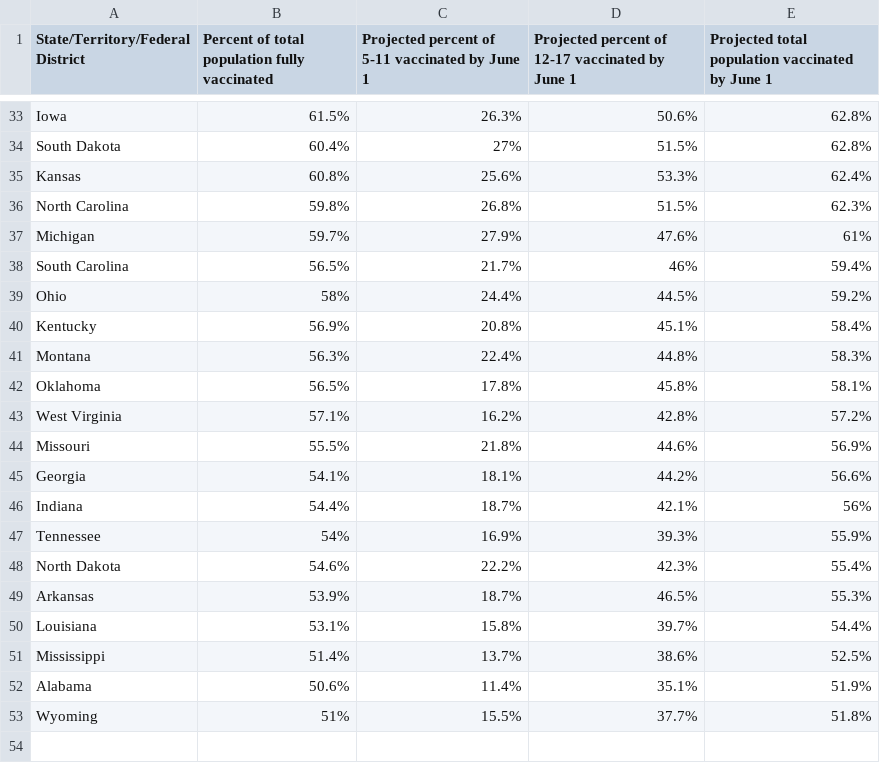
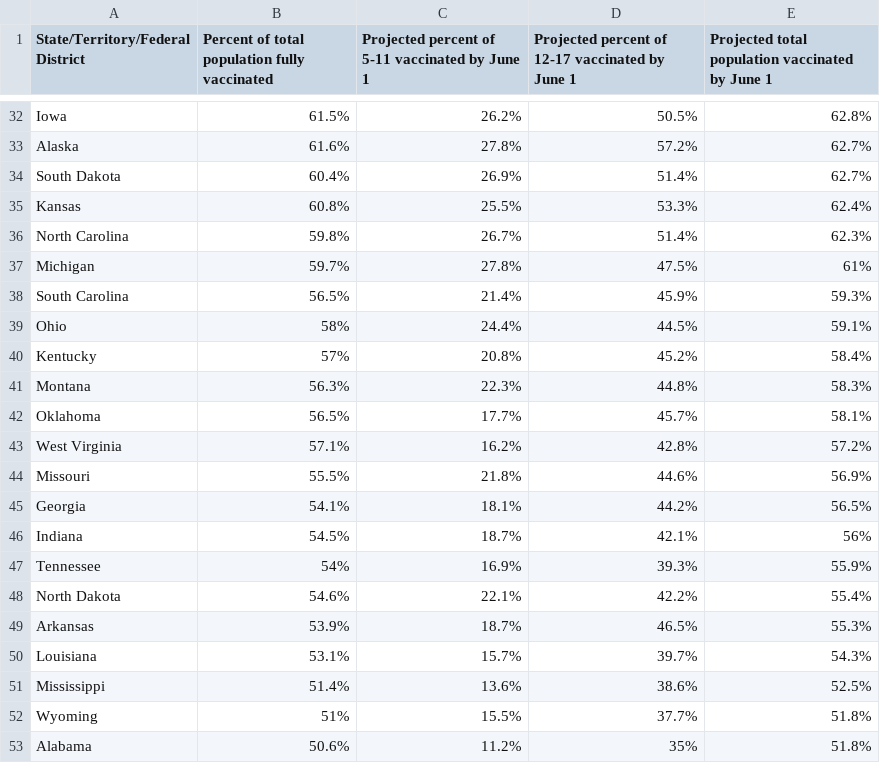
Before and after one commit to Dotdash-Data-Journalism/2022_VWH_kids_vax_projection_june_1, a CSV file: visualizations/kids_vax_projection_20220601.csv, drawn as a sheet; only a part is shown, gaps mark what is left out; removed rows and columns are numbered as before the commit, all else as after; the diff covers the shown part only; the diff names each change by its address in the sheet, - before the commit and + after, or states it on an @@ line.

```diff
--- a/visualizations/kids_vax_projection_20220601.csv
+++ b/visualizations/kids_vax_projection_20220601.csv
-C32: 26.3%
+C32: 26.2%
-D32: 50.6%
+D32: 50.5%
+row 33: Alaska | 61.6% | 27.8% | 57.2% | 62.7%
-C34: 27%
+C34: 26.9%
-D34: 51.5%
+D34: 51.4%
-E34: 62.8%
+E34: 62.7%
-C35: 25.6%
+C35: 25.5%
-C36: 26.8%
+C36: 26.7%
-D36: 51.5%
+D36: 51.4%
-C37: 27.9%
+C37: 27.8%
-D37: 47.6%
+D37: 47.5%
-C38: 21.7%
+C38: 21.4%
-D38: 46%
+D38: 45.9%
-E38: 59.4%
+E38: 59.3%
-E39: 59.2%
+E39: 59.1%
-B40: 56.9%
+B40: 57%
-D40: 45.1%
+D40: 45.2%
-C41: 22.4%
+C41: 22.3%
-C42: 17.8%
+C42: 17.7%
-D42: 45.8%
+D42: 45.7%
-E45: 56.6%
+E45: 56.5%
-B46: 54.4%
+B46: 54.5%
-C48: 22.2%
+C48: 22.1%
-D48: 42.3%
+D48: 42.2%
-C50: 15.8%
+C50: 15.7%
-E50: 54.4%
+E50: 54.3%
-C51: 13.7%
+C51: 13.6%
-row 52: Alabama | 50.6% | 11.4% | 35.1% | 51.9%
+row 53: Alabama | 50.6% | 11.2% | 35% | 51.8%
```
Also changed, not shown: 1 added row, 2 removed rows and 62 edited cells elsewhere in this file.
